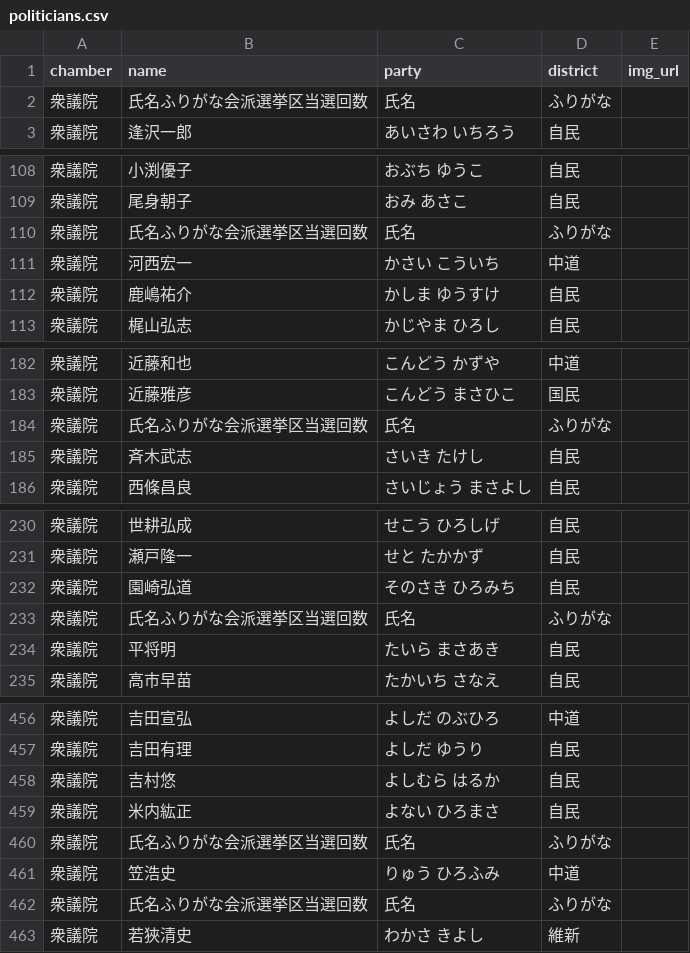
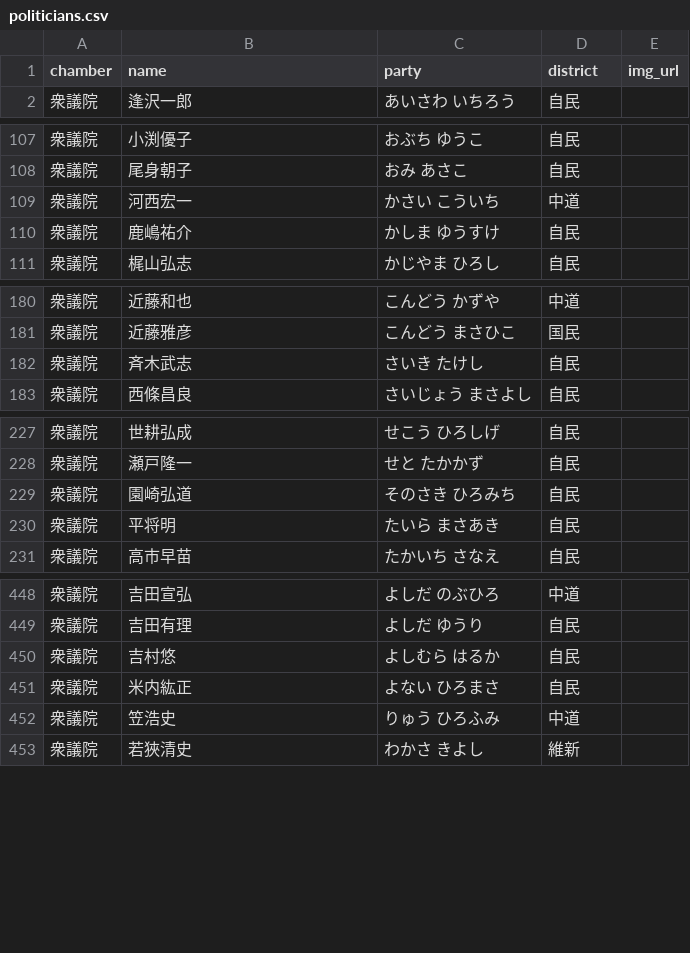
Before and after one commit to japan-politics/japan-politics, a CSV file: _data/politicians.csv, drawn as a sheet; only a part is shown, gaps mark what is left out; the diff covers the shown part only; the diff names each change by its address in the sheet, - before the commit and + after, or states it on an @@ line.

```diff
--- a/_data/politicians.csv
+++ b/_data/politicians.csv
-row 2: 衆議院 | 氏名ふりがな会派選挙区当選回数 | 氏名 | ふりがな
-row 110: 衆議院 | 氏名ふりがな会派選挙区当選回数 | 氏名 | ふりがな
-row 184: 衆議院 | 氏名ふりがな会派選挙区当選回数 | 氏名 | ふりがな
-row 233: 衆議院 | 氏名ふりがな会派選挙区当選回数 | 氏名 | ふりがな
-row 460: 衆議院 | 氏名ふりがな会派選挙区当選回数 | 氏名 | ふりがな
-row 462: 衆議院 | 氏名ふりがな会派選挙区当選回数 | 氏名 | ふりがな
```
Also changed, not shown: 4 removed rows elsewhere in this file.
